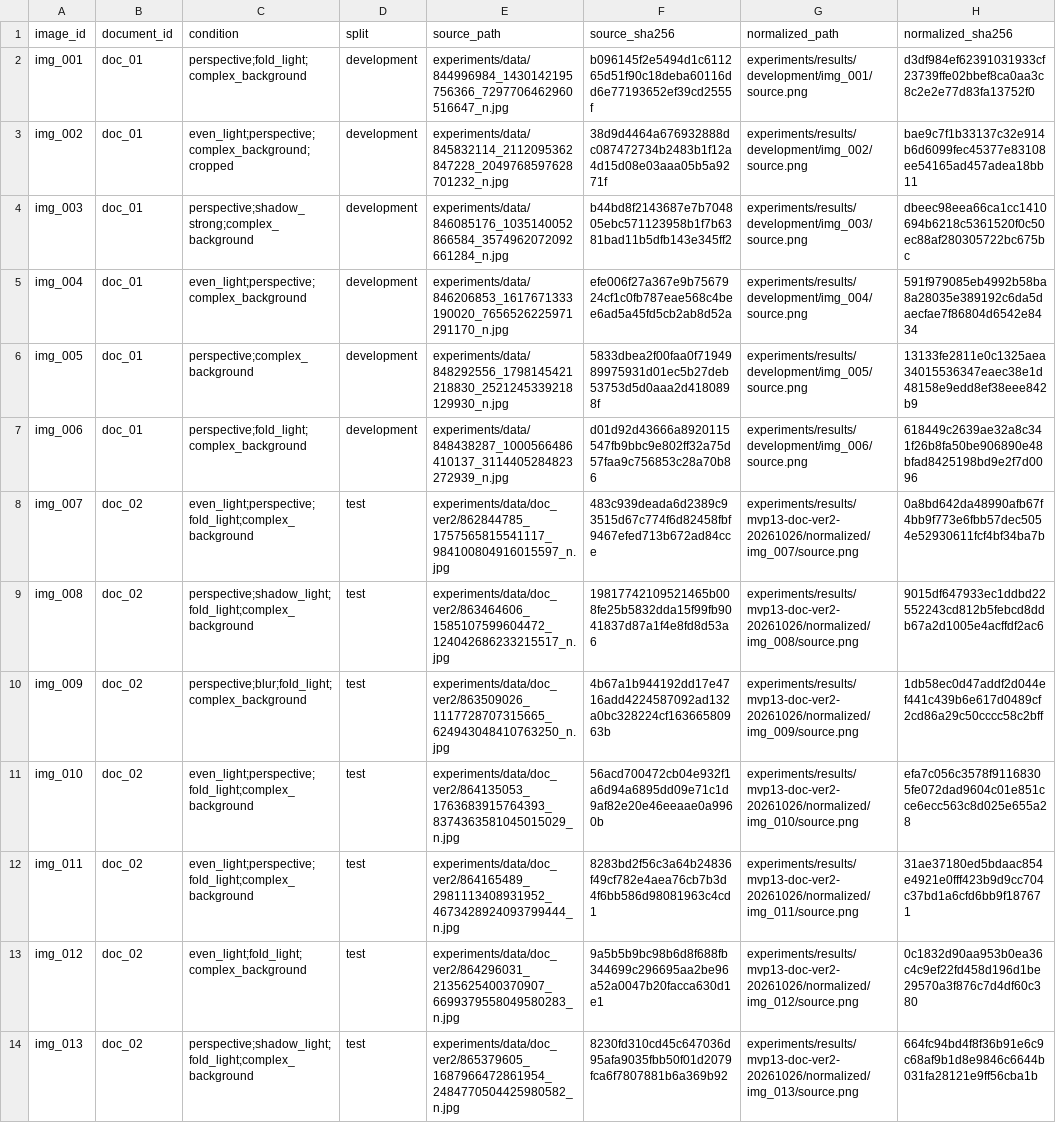
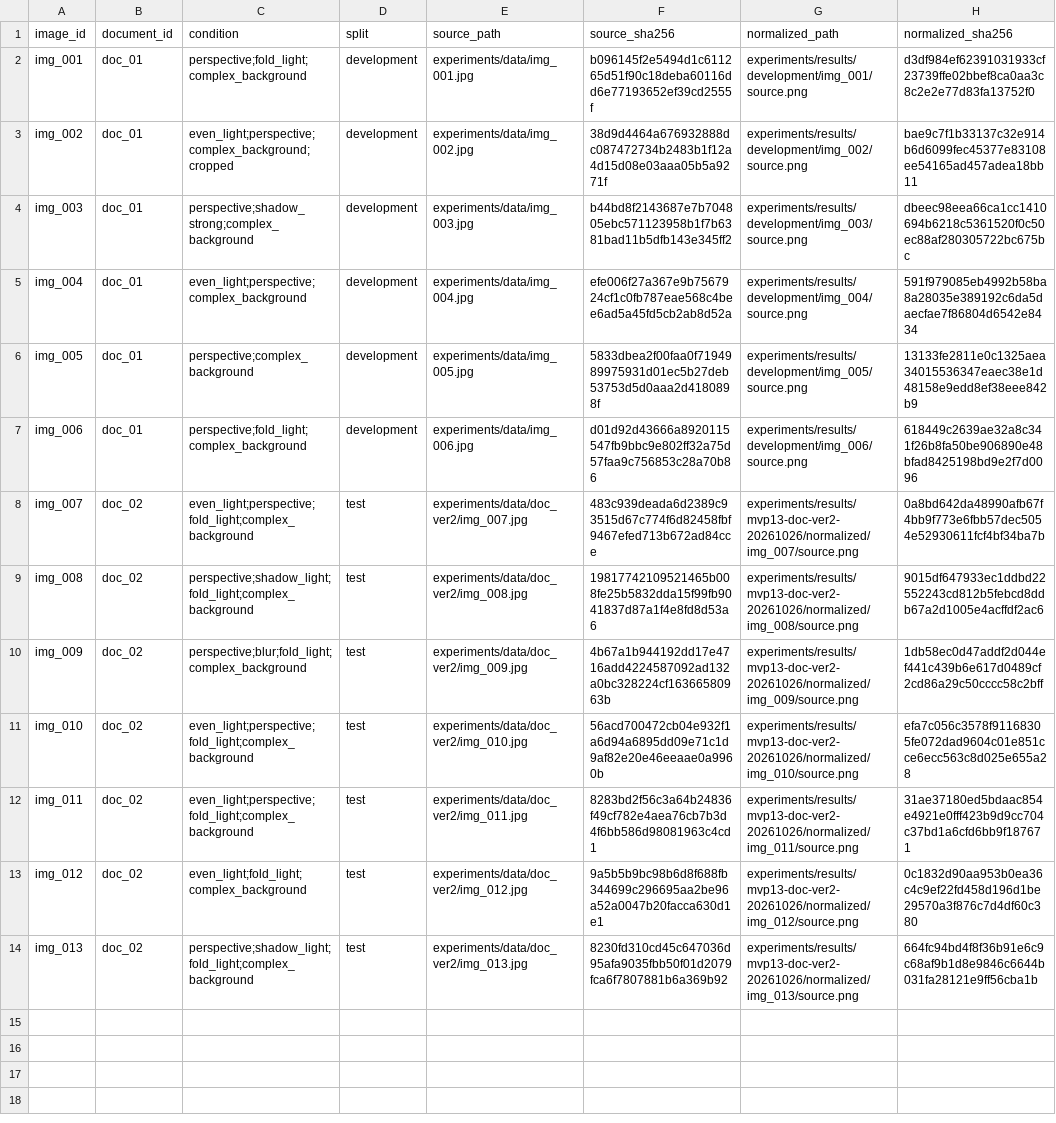
Before and after one commit to HuyDacVu1610/DIP, a CSV file: experiments/dataset_manifest.csv, drawn as a sheet; the diff names each change by its address in the sheet, - before the commit and + after, or states it on an @@ line.

Commit message:
add data

```diff
--- a/experiments/dataset_manifest.csv
+++ b/experiments/dataset_manifest.csv
-E2 (source_path): experiments/data/844996984_1430142195756366_7297706462960516647_n.jpg
+E2 (source_path): experiments/data/img_001.jpg
-E3 (source_path): experiments/data/845832114_2112095362847228_2049768597628701232_n.jpg
+E3 (source_path): experiments/data/img_002.jpg
-E4 (source_path): experiments/data/846085176_1035140052866584_3574962072092661284_n.jpg
+E4 (source_path): experiments/data/img_003.jpg
-E5 (source_path): experiments/data/846206853_1617671333190020_7656526225971291170_n.jpg
+E5 (source_path): experiments/data/img_004.jpg
-E6 (source_path): experiments/data/848292556_1798145421218830_2521245339218129930_n.jpg
+E6 (source_path): experiments/data/img_005.jpg
-E7 (source_path): experiments/data/848438287_1000566486410137_3114405284823272939_n.jpg
+E7 (source_path): experiments/data/img_006.jpg
-E8 (source_path): experiments/data/doc_ver2/862844785_1757565815541117_984100804916015597_n.jpg
+E8 (source_path): experiments/data/doc_ver2/img_007.jpg
-E9 (source_path): experiments/data/doc_ver2/863464606_1585107599604472_124042686233215517_n.jpg
+E9 (source_path): experiments/data/doc_ver2/img_008.jpg
-E10 (source_path): experiments/data/doc_ver2/863509026_1117728707315665_624943048410763250_n.jpg
+E10 (source_path): experiments/data/doc_ver2/img_009.jpg
-E11 (source_path): experiments/data/doc_ver2/864135053_1763683915764393_8374363581045015029_n.jpg
+E11 (source_path): experiments/data/doc_ver2/img_010.jpg
-E12 (source_path): experiments/data/doc_ver2/864165489_2981113408931952_4673428924093799444_n.jpg
+E12 (source_path): experiments/data/doc_ver2/img_011.jpg
-E13 (source_path): experiments/data/doc_ver2/864296031_2135625400370907_6699379558049580283_n.jpg
+E13 (source_path): experiments/data/doc_ver2/img_012.jpg
-E14 (source_path): experiments/data/doc_ver2/865379605_1687966472861954_2484770504425980582_n.jpg
+E14 (source_path): experiments/data/doc_ver2/img_013.jpg
```
Also changed, not shown: 19 other files.
